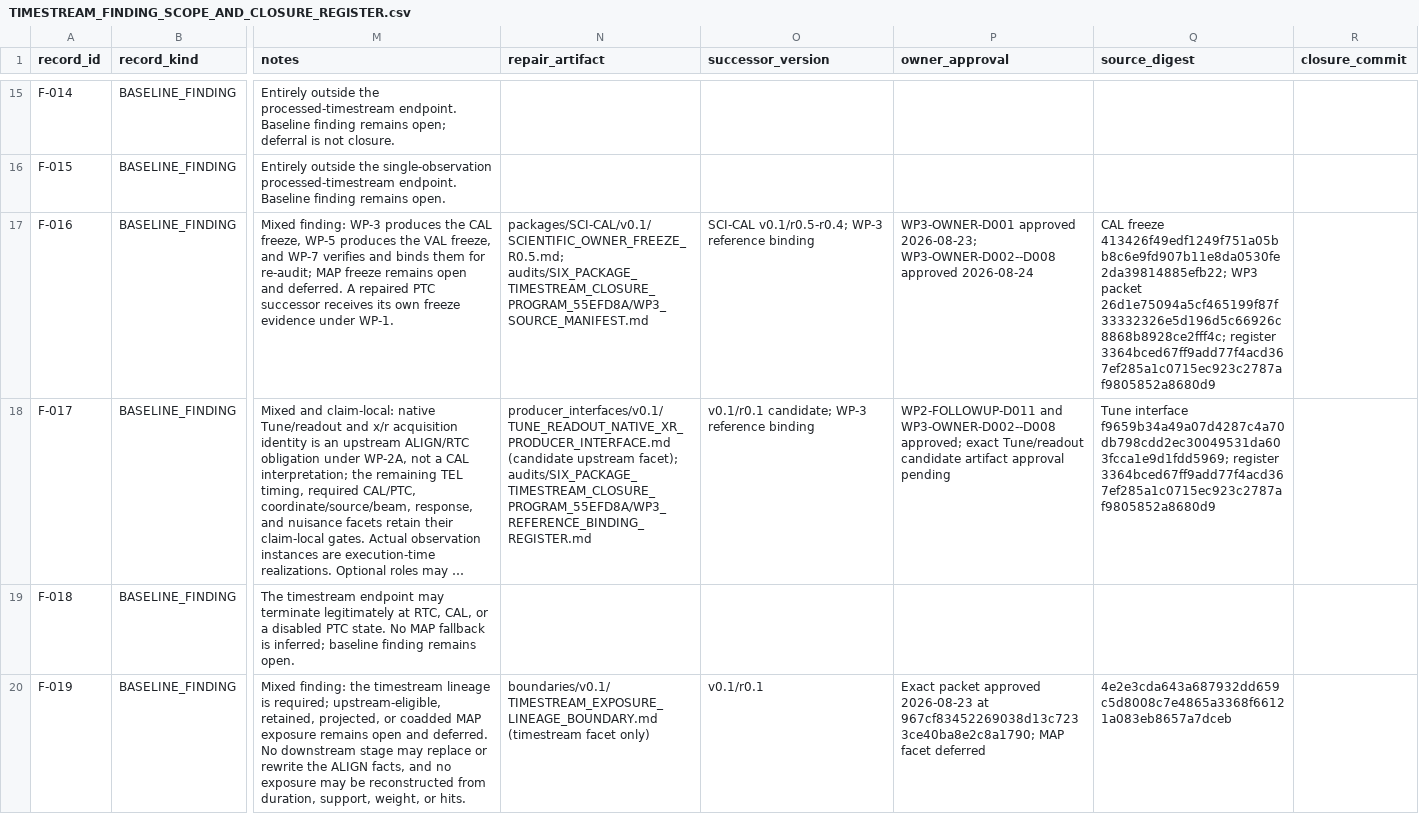
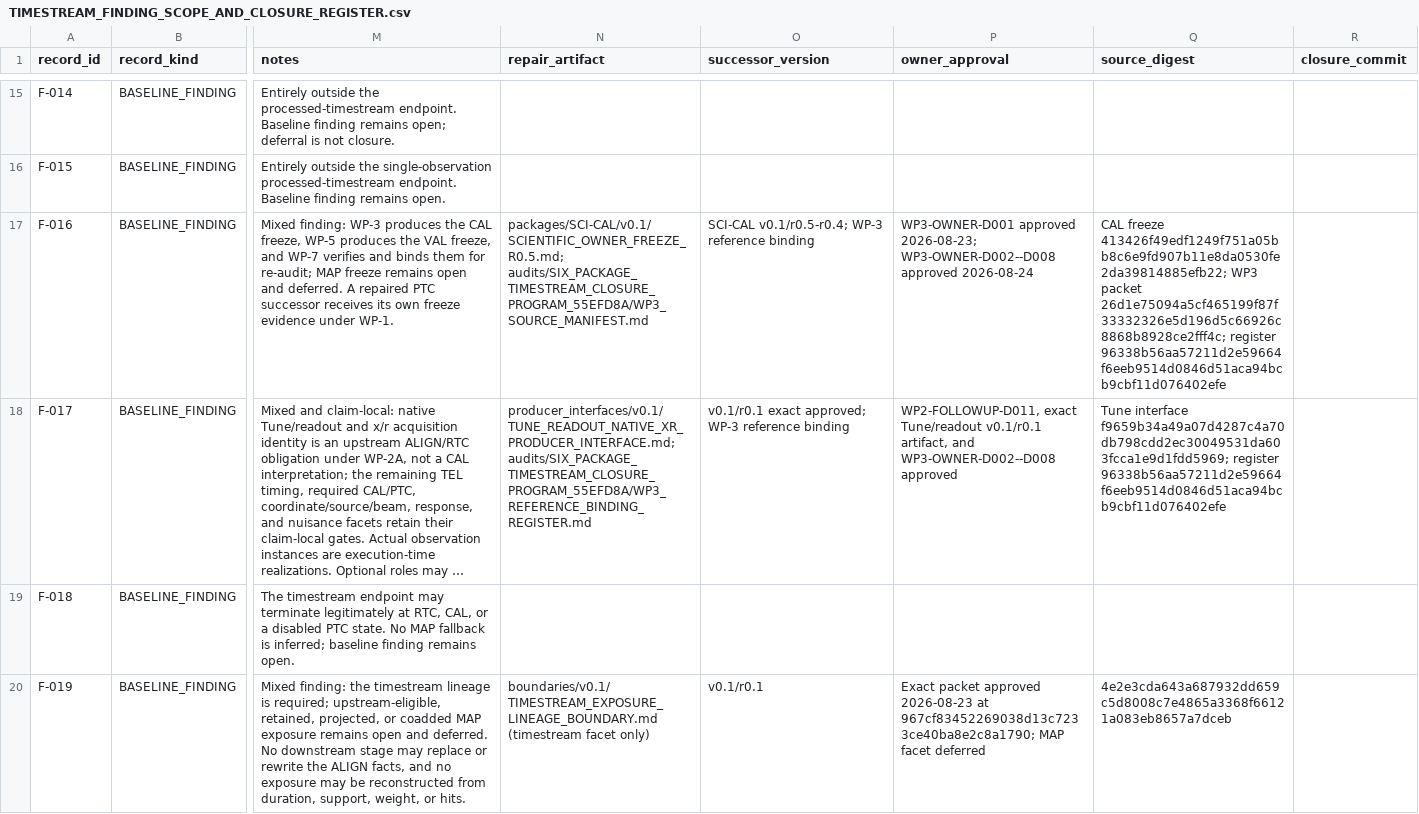
Before and after one commit to toltec-astro/citlali, a CSV file: doc/scientific_contracts/audits/SIX_PACKAGE_TIMESTREAM_CLOSURE_PROGRAM_55EFD8A/TIMESTREAM_FINDING_SCOPE_AND_CLOSURE_REGISTER.csv, drawn as a sheet; only a part is shown, gaps mark what is left out; long unchanged cells end in …; the diff names each change by its address in the sheet, - before the commit and + after, or states it on an @@ line.

Commit message:
docs: approve Tune readout interface

```diff
--- a/doc/scientific_contracts/audits/SIX_PACKAGE_TIMESTREAM_CLOSURE_PROGRAM_55EFD8A/TIMESTREAM_FINDING_SCOPE_AND_CLOSURE_REGISTER.csv
+++ b/doc/scientific_contracts/audits/SIX_PACKAGE_TIMESTREAM_CLOSURE_PROGRAM_55EFD8A/TIMESTREAM_FINDING_SCOPE_AND_CLOSURE_REGISTER.csv
-Q17 (source_digest): …26d1e75094a5cf465199f87f33332326e5d196d5c66926c8868b8928ce2fff4c; register 3364bced67ff9add77f4acd367ef285a1c0715ec923c2787af9805852a8680d9
+Q17 (source_digest): …26d1e75094a5cf465199f87f33332326e5d196d5c66926c8868b8928ce2fff4c; register 96338b56aa57211d2e59664f6eeb9514d0846d51aca94bcb9cbf11d076402efe
-N18 (repair_artifact): producer_interfaces/v0.1/TUNE_READOUT_NATIVE_XR_PRODUCER_INTERFACE.md (candidate upstream facet); audits/SIX_PACKAGE_TIMESTREAM_CLOSURE_PROGRAM_55EFD8A/WP3_REFERENCE_BINDING_REGISTER.md
+N18 (repair_artifact): producer_interfaces/v0.1/TUNE_READOUT_NATIVE_XR_PRODUCER_INTERFACE.md; audits/SIX_PACKAGE_TIMESTREAM_CLOSURE_PROGRAM_55EFD8A/WP3_REFERENCE_BINDING_REGISTER.md
-O18 (successor_version): v0.1/r0.1 candidate; WP-3 reference…
+O18 (successor_version): v0.1/r0.1 exact approved; WP-3 reference…
-P18 (owner_approval): WP2-FOLLOWUP-D011 and WP3-OWNER-D002--D008 approved; exact Tune/readout candidate artifact approval pending
+P18 (owner_approval): WP2-FOLLOWUP-D011, exact Tune/readout v0.1/r0.1 artifact, and WP3-OWNER-D002--D008 approved
-Q18 (source_digest): …f9659b34a49a07d4287c4a70db798cdd2ec30049531da603fcca1e9d1fdd5969; register 3364bced67ff9add77f4acd367ef285a1c0715ec923c2787af9805852a8680d9
+Q18 (source_digest): …f9659b34a49a07d4287c4a70db798cdd2ec30049531da603fcca1e9d1fdd5969; register 96338b56aa57211d2e59664f6eeb9514d0846d51aca94bcb9cbf11d076402efe
```
Also changed, not shown: 7 other files.
